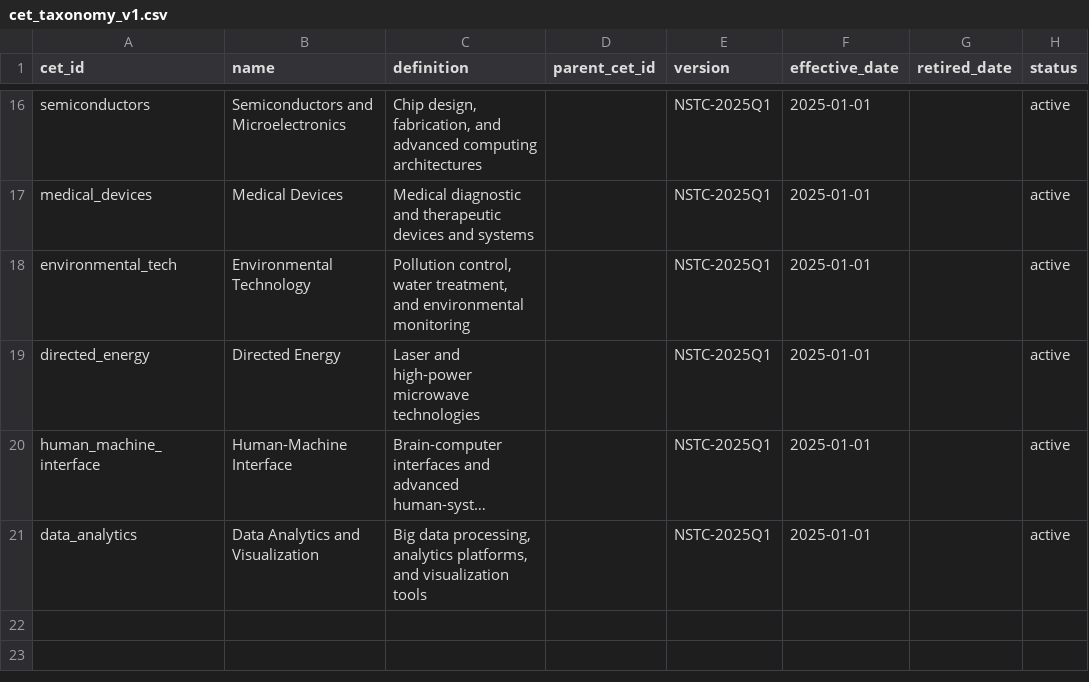
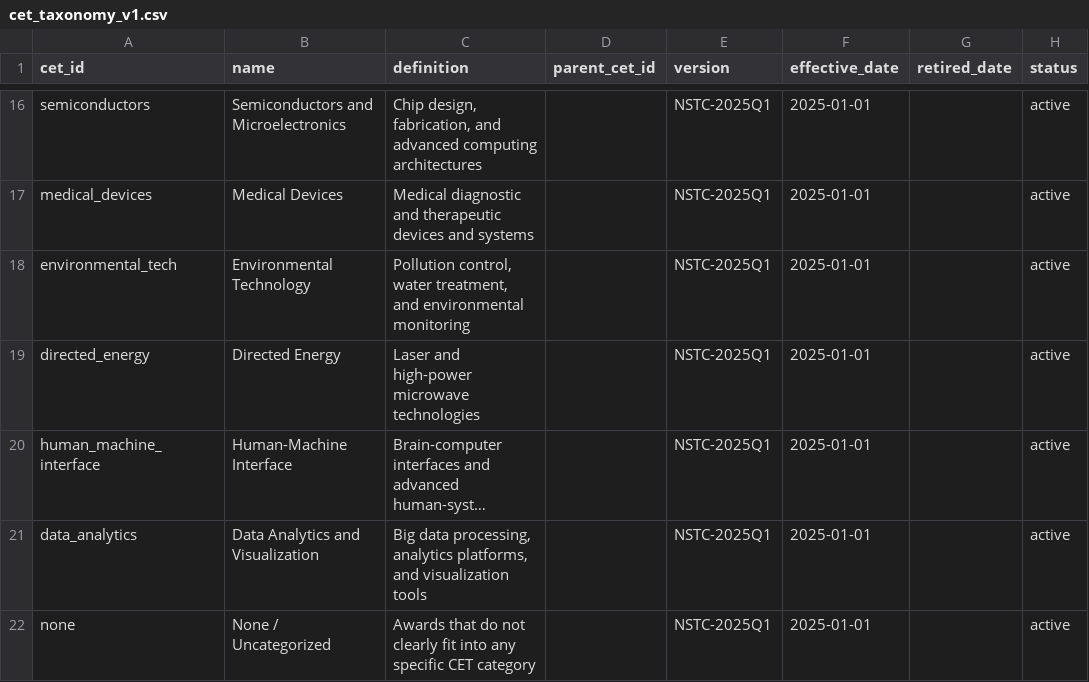
Before and after one commit to hollomancer/sbir-cet-classifier, a CSV file: data/taxonomy/cet_taxonomy_v1.csv, drawn as a sheet; only a part is shown, gaps mark what is left out; long unchanged cells end in …; the diff names each change by its address in the sheet, - before the commit and + after, or states it on an @@ line.

Commit message:
version 4 classifier with none state

```diff
--- a/data/taxonomy/cet_taxonomy_v1.csv
+++ b/data/taxonomy/cet_taxonomy_v1.csv
+row 22: none | None / Uncategorized | Awards that do not clearly fit into any specific CET category |  | NSTC-2025Q1 | 2025-01-01 |  | active
```
Also changed, not shown: 2 other files.
